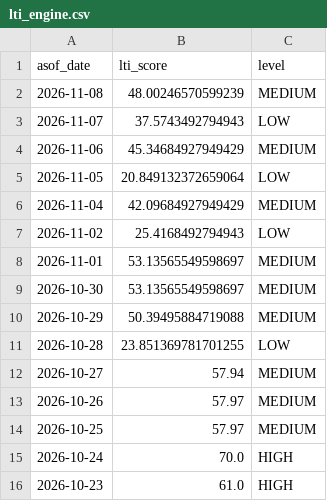
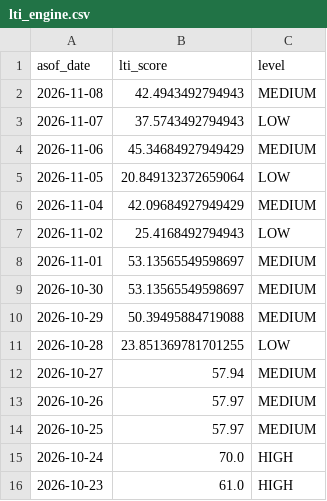
Before and after one commit to d87skg/gmre-collectors, a CSV file: data/github_snapshot/lti_engine.csv, drawn as a sheet.

```diff
--- a/data/github_snapshot/lti_engine.csv
+++ b/data/github_snapshot/lti_engine.csv
@@ -1,3 +1,3 @@
 asof_date,lti_score,level
-2026-11-08,48.00246570599239,MEDIUM
+2026-11-08,42.4943492794943,MEDIUM
 2026-11-07,37.5743492794943,LOW
```
Also changed, not shown: data/github_snapshot/daily_summary.csv, data/github_snapshot/fragility_engine.csv, 2 other files.
